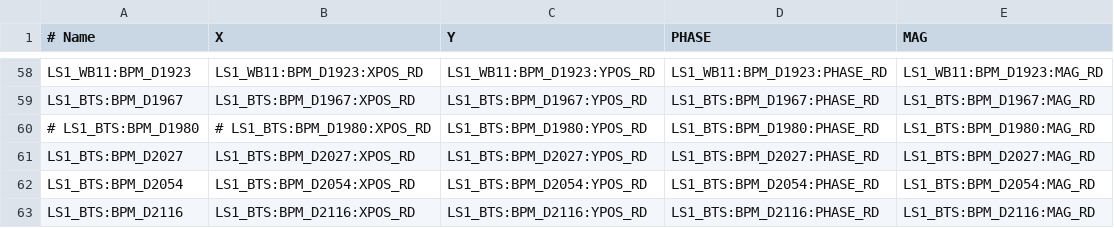
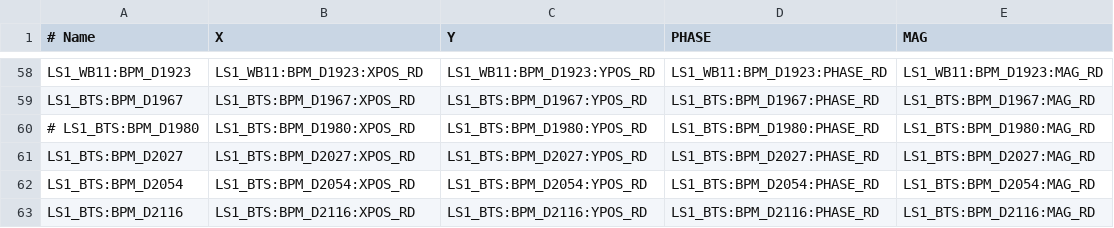
Before and after one commit to zhangt58/imgui, a CSV file: examples/example_glfw_opengl3/dist/data/bpm-data.csv, drawn as a sheet; only a part is shown, gaps mark what is left out.

Commit message:
MNT: Clean up.

```diff
--- a/examples/example_glfw_opengl3/dist/data/bpm-data.csv
+++ b/examples/example_glfw_opengl3/dist/data/bpm-data.csv
@@ -59,3 +59,3 @@ LS1_WB11:BPM_D1923,LS1_WB11:BPM_D1923:XPOS_RD,LS1_WB11:BPM_D1923:YPOS_RD,LS1_WB1
 LS1_BTS:BPM_D1967,LS1_BTS:BPM_D1967:XPOS_RD,LS1_BTS:BPM_D1967:YPOS_RD,LS1_BTS:BPM_D1967:PHASE_RD,LS1_BTS:BPM_D1967:MAG_RD
-# LS1_BTS:BPM_D1980,# LS1_BTS:BPM_D1980:XPOS_RD,LS1_BTS:BPM_D1980:YPOS_RD,LS1_BTS:BPM_D1980:PHASE_RD,LS1_BTS:BPM_D1980:MAG_RD
+# LS1_BTS:BPM_D1980,LS1_BTS:BPM_D1980:XPOS_RD,LS1_BTS:BPM_D1980:YPOS_RD,LS1_BTS:BPM_D1980:PHASE_RD,LS1_BTS:BPM_D1980:MAG_RD
 LS1_BTS:BPM_D2027,LS1_BTS:BPM_D2027:XPOS_RD,LS1_BTS:BPM_D2027:YPOS_RD,LS1_BTS:BPM_D2027:PHASE_RD,LS1_BTS:BPM_D2027:MAG_RD
```
